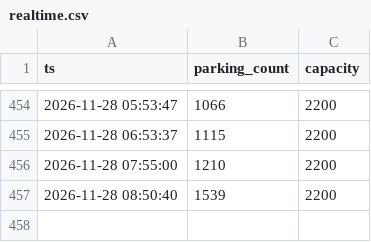
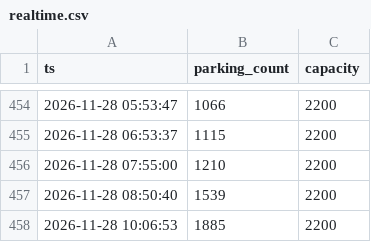
Before and after one commit to jinwook-kim-dev/exit-forecast, a CSV file: pipeline/state/realtime.csv, drawn as a sheet; only a part is shown, gaps mark what is left out; the diff names each change by its address in the sheet, - before the commit and + after, or states it on an @@ line.

```diff
--- a/pipeline/state/realtime.csv
+++ b/pipeline/state/realtime.csv
+row 458: 2026-11-28 10:06:53 | 1885 | 2200
```
Also changed, not shown: pipeline/state/predictions.csv, 2 other files.
